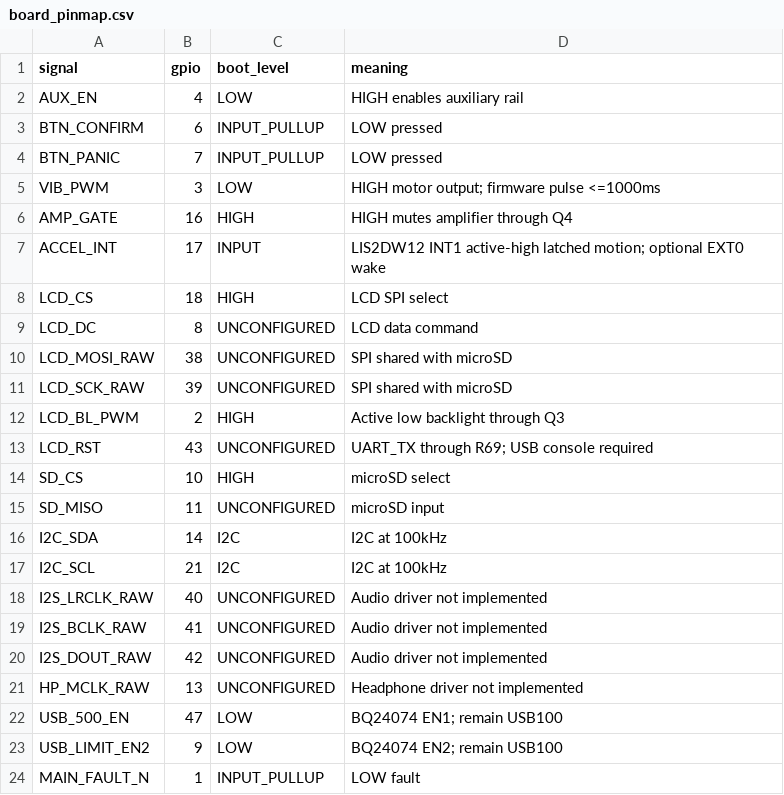
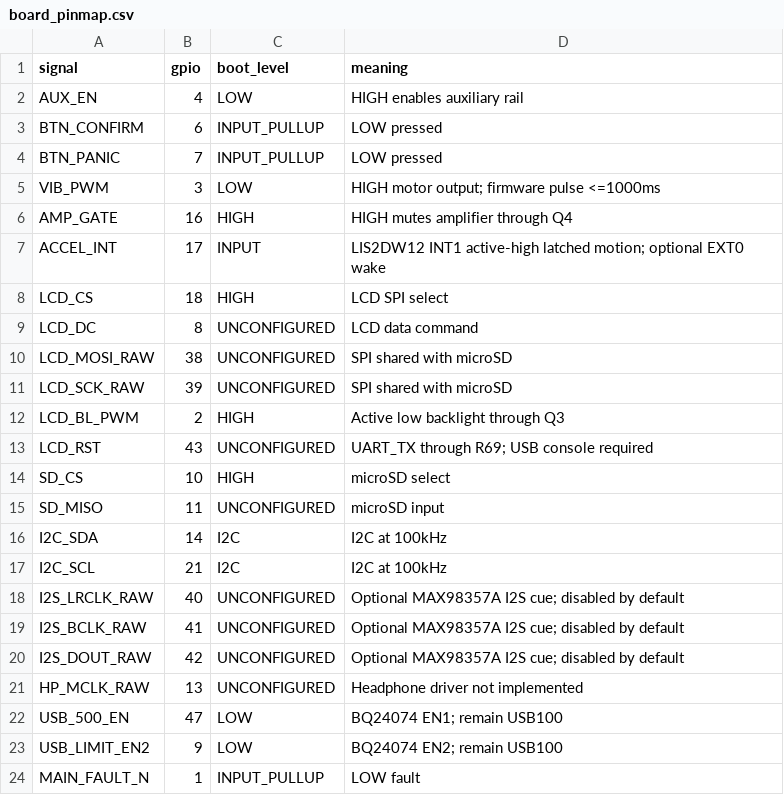
Before and after one commit to tirofina/bubble_lock, a CSV file: keyring/pcb/board_pinmap.csv, drawn as a sheet.

Commit message:
feat(keyring): add dual LCD profiles audio and SD peripherals [DOC-REV 2.0.0]

```diff
--- a/keyring/pcb/board_pinmap.csv
+++ b/keyring/pcb/board_pinmap.csv
@@ -17,5 +17,5 @@ I2C_SDA,14,I2C,I2C at 100kHz
 I2C_SCL,21,I2C,I2C at 100kHz
-I2S_LRCLK_RAW,40,UNCONFIGURED,Audio driver not implemented
-I2S_BCLK_RAW,41,UNCONFIGURED,Audio driver not implemented
-I2S_DOUT_RAW,42,UNCONFIGURED,Audio driver not implemented
+I2S_LRCLK_RAW,40,UNCONFIGURED,Optional MAX98357A I2S cue; disabled by default
+I2S_BCLK_RAW,41,UNCONFIGURED,Optional MAX98357A I2S cue; disabled by default
+I2S_DOUT_RAW,42,UNCONFIGURED,Optional MAX98357A I2S cue; disabled by default
 HP_MCLK_RAW,13,UNCONFIGURED,Headphone driver not implemented
```
Also changed, not shown: 23 other files.
